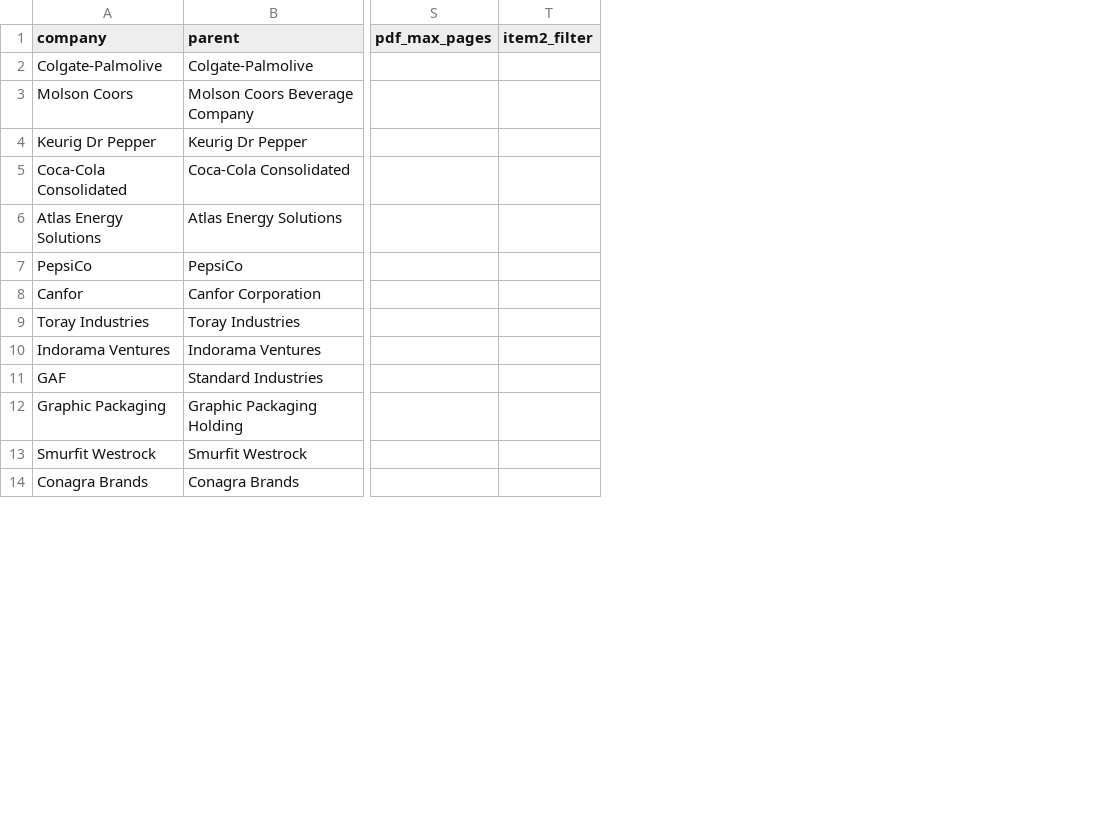
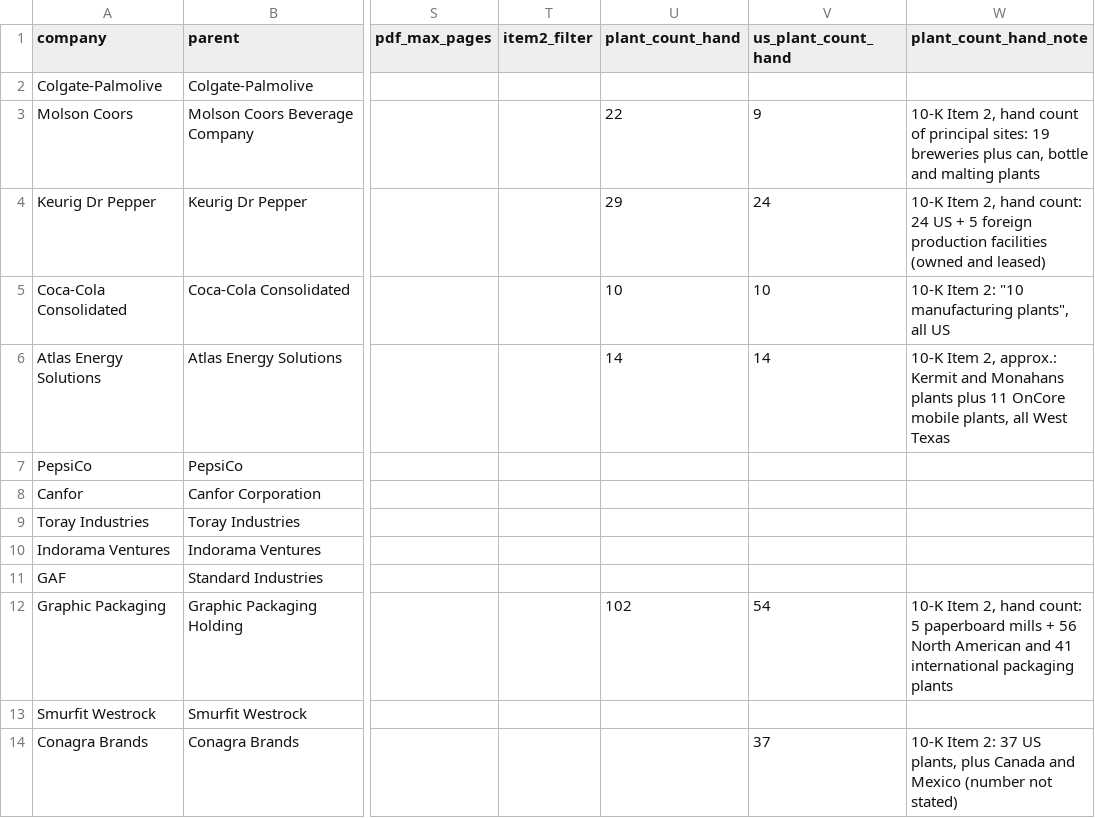
Before and after one commit to vpsllc/plant-first-gtm-pipeline, a CSV file: config/parents.csv, drawn as a sheet; only a part is shown, gaps mark what is left out; the diff names each change by its address in the sheet, - before the commit and + after, or states it on an @@ line.

```diff
--- a/config/parents.csv
+++ b/config/parents.csv
+column U (plant_count_hand), rows 3-12: 22 | 29 | 10 | 14 |  |  |  |  |  | 102
+column V (us_plant_count_hand), rows 3-14: 9 | 24 | 10 | 14 |  |  |  |  |  | 54 |  | 37
+column W (plant_count_hand_note), rows 3-14: 10-K Item 2, hand count of principal sites: 19 breweries plus can, bottle and malting plants | 10-K Item 2, hand count: 24 US + 5 foreign production facilities (owned and leased) | 10-K Item 2: "10 manufacturing plants", all US | 10-K Item 2, approx.: Kermit and Monahans plants plus 11 OnCore mobile plants, all West Texas |  |  |  |  |  | 10-K Item 2, hand count: 5 paperboard mills + 56 North American and 41 international packaging plants |  | 10-K Item 2: 37 US plants, plus Canada and Mexico (number not stated)
```
Also changed, not shown: 2 other files.
